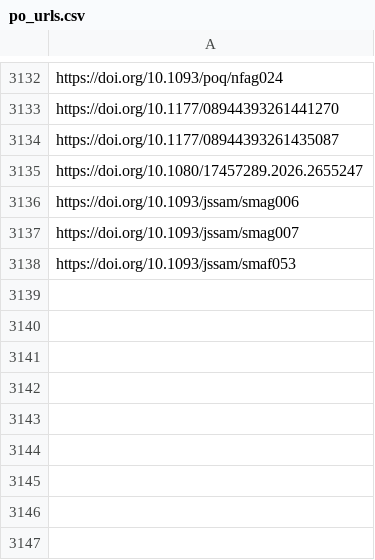
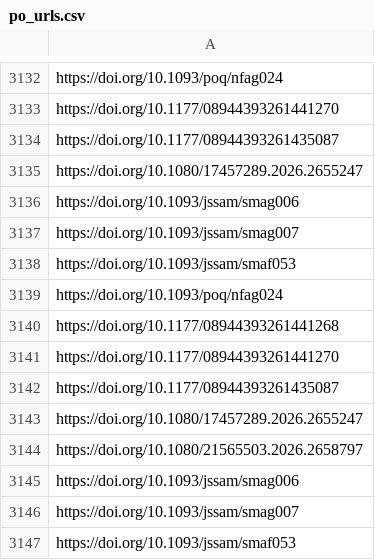
Before and after one commit to jacob-long/picnic, a CSV file: memory/po_urls.csv, drawn as a sheet; only a part is shown, gaps mark what is left out; the diff names each change by its address in the sheet, - before the commit and + after, or states it on an @@ line.

```diff
--- a/memory/po_urls.csv
+++ b/memory/po_urls.csv
+row 3139: https://doi.org/10.1093/poq/nfag024
+row 3140: https://doi.org/10.1177/08944393261441268
+row 3141: https://doi.org/10.1177/08944393261441270
+row 3142: https://doi.org/10.1177/08944393261435087
+row 3143: https://doi.org/10.1080/17457289.2026.2655247
+row 3144: https://doi.org/10.1080/21565503.2026.2658797
+row 3145: https://doi.org/10.1093/jssam/smag006
+row 3146: https://doi.org/10.1093/jssam/smag007
+row 3147: https://doi.org/10.1093/jssam/smaf053
```
Also changed, not shown: memory/politics_urls.csv, memory/psych_urls.csv, 10 other files.
